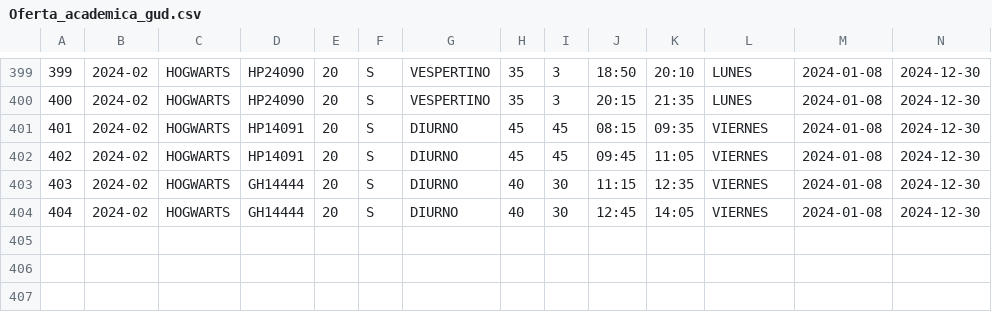
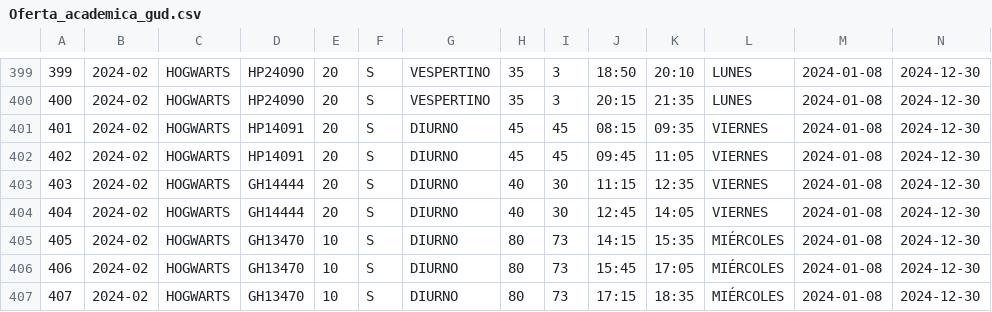
Before and after one commit to matiasmontane1/E3_BDD, a CSV file: datos_aceptados/Oferta_academica_gud.csv, drawn as a sheet; only a part is shown, gaps mark what is left out; rows hold the shown columns only; the diff names each change by its address in the sheet, - before the commit and + after, or states it on an @@ line.

```diff
--- a/datos_aceptados/Oferta_academica_gud.csv
+++ b/datos_aceptados/Oferta_academica_gud.csv
+row 405: 405 | 2024-02 | HOGWARTS | GH13470 | 10 | S | DIURNO | 80 | 73 | 14:15 | 15:35 | MIÉRCOLES | 2024-01-08 | 2024-12-30
+row 406: 406 | 2024-02 | HOGWARTS | GH13470 | 10 | S | DIURNO | 80 | 73 | 15:45 | 17:05 | MIÉRCOLES | 2024-01-08 | 2024-12-30
+row 407: 407 | 2024-02 | HOGWARTS | GH13470 | 10 | S | DIURNO | 80 | 73 | 17:15 | 18:35 | MIÉRCOLES | 2024-01-08 | 2024-12-30
```
Also changed, not shown: datos_aceptados/Oferta_academica_SINA_gud.csv, 3 other files.
